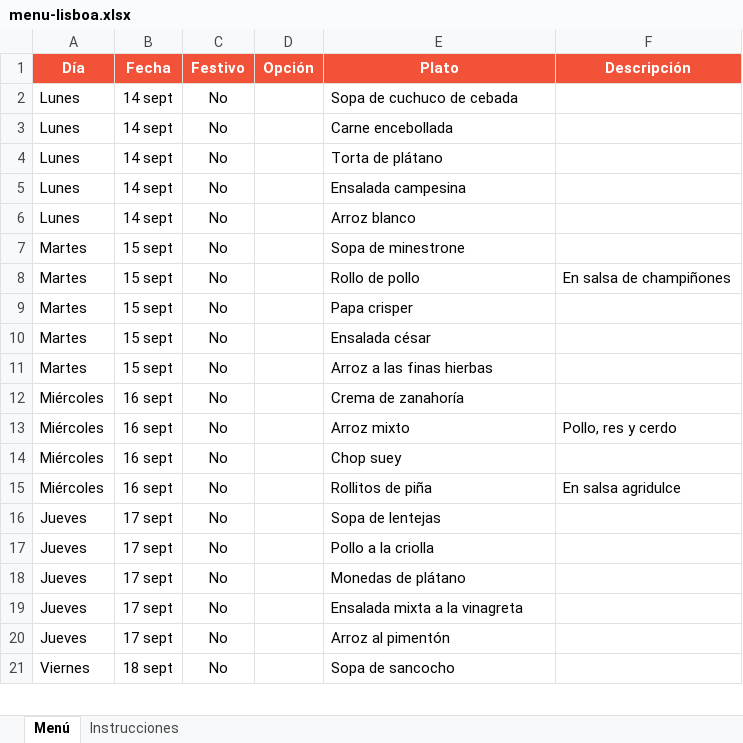
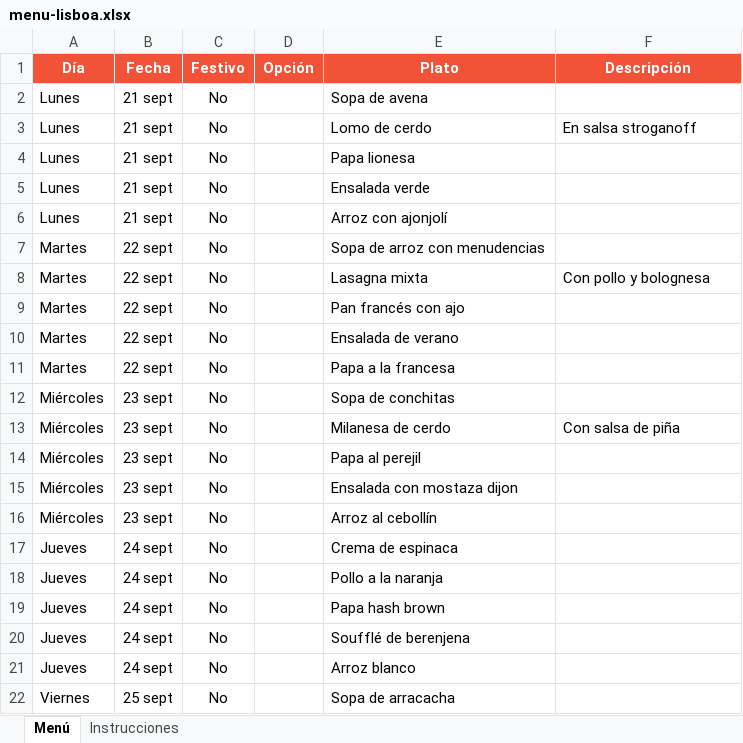
Before and after one commit to panaderiagolconda/Menus-semanales, an Excel workbook: menu-lisboa.xlsx, sheet Menú, drawn as a sheet; only a part is shown; values as stored, in another font and other column widths than the file's, no borders; addresses are those after the commit; the diff covers the shown part only; the diff names each change by its address in the sheet, - before the commit and + after, or states it on an @@ line.

```diff
--- a/menu-lisboa.xlsx (sheet Menú)
+++ b/menu-lisboa.xlsx (sheet Menú)
-B2:B6 (Fecha): 14 sept
+B2:B6 (Fecha): 21 sept
-E2 (Plato): Sopa de cuchuco de cebada
+E2 (Plato): Sopa de avena
-E3 (Plato): Carne encebollada
+E3 (Plato): Lomo de cerdo
-F3 (Descripción): (empty)
+F3 (Descripción): En salsa stroganoff
-E4 (Plato): Torta de plátano
+E4 (Plato): Papa lionesa
-E5 (Plato): Ensalada campesina
+E5 (Plato): Ensalada verde
-E6 (Plato): Arroz blanco
+E6 (Plato): Arroz con ajonjolí
-B7:B11 (Fecha): 15 sept
+B7:B11 (Fecha): 22 sept
-E7 (Plato): Sopa de minestrone
+E7 (Plato): Sopa de arroz con menudencias
-E8 (Plato): Rollo de pollo
+E8 (Plato): Lasagna mixta
-F8 (Descripción): En salsa de champiñones
+F8 (Descripción): Con pollo y bolognesa
-E9 (Plato): Papa crisper
+E9 (Plato): Pan francés con ajo
-E10 (Plato): Ensalada césar
+E10 (Plato): Ensalada de verano
-E11 (Plato): Arroz a las finas hierbas
+E11 (Plato): Papa a la francesa
-B12:B14 (Fecha): 16 sept
+B12:B14 (Fecha): 23 sept
-E12 (Plato): Crema de zanahoría
+E12 (Plato): Sopa de conchitas
-E13 (Plato): Arroz mixto
+E13 (Plato): Milanesa de cerdo
-F13 (Descripción): Pollo, res y cerdo
+F13 (Descripción): Con salsa de piña
-E14 (Plato): Chop suey
+E14 (Plato): Papa al perejil
+row 15: Miércoles | 23 sept | No |  | Ensalada con mostaza dijon
-B16 (Fecha): 16 sept
+B16 (Fecha): 23 sept
-E16 (Plato): Rollitos de piña
+E16 (Plato): Arroz al cebollín
-F16 (Descripción): En salsa agridulce
+F16 (Descripción): (empty)
-B17:B21 (Fecha): 17 sept
+B17:B21 (Fecha): 24 sept
-E17 (Plato): Sopa de lentejas
+E17 (Plato): Crema de espinaca
-E18 (Plato): Pollo a la criolla
+E18 (Plato): Pollo a la naranja
-E19 (Plato): Monedas de plátano
+E19 (Plato): Papa hash brown
-E20 (Plato): Ensalada mixta a la vinagreta
+E20 (Plato): Soufflé de berenjena
-E21 (Plato): Arroz al pimentón
+E21 (Plato): Arroz blanco
-B22 (Fecha): 18 sept
+B22 (Fecha): 25 sept
-E22 (Plato): Sopa de sancocho
+E22 (Plato): Sopa de arracacha
```
Also changed, not shown: 5 added rows and 37 edited cells elsewhere in this sheet, menu-santaana.xlsx.
